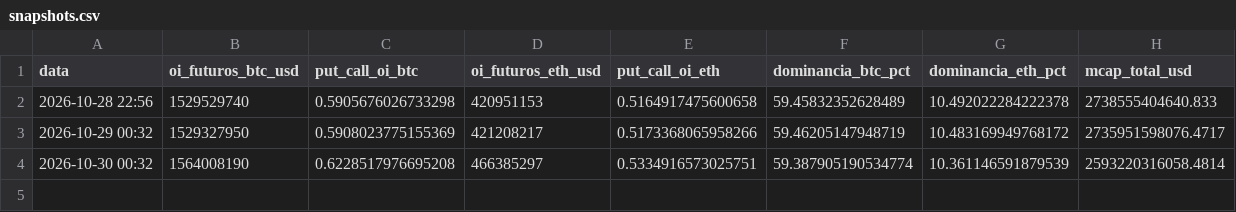
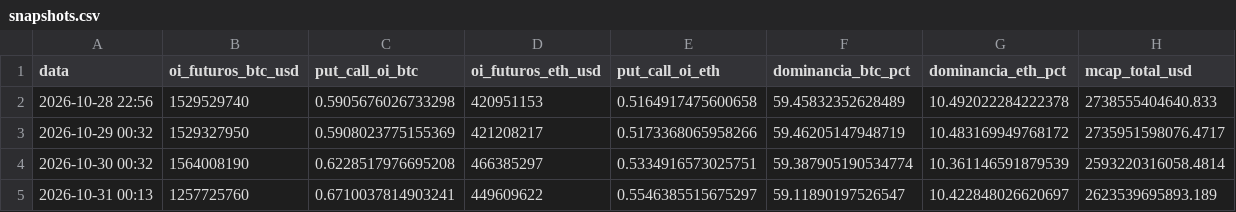
Before and after one commit to JKVitali/pbj-scanner, a CSV file: data/cripto/snapshots.csv, drawn as a sheet.

```diff
--- a/data/cripto/snapshots.csv
+++ b/data/cripto/snapshots.csv
@@ -4 +4,2 @@ data,oi_futuros_btc_usd,put_call_oi_btc,oi_futuros_eth_usd,put_call_oi_eth,domin
 2026-10-30 00:32,1564008190,0.6228517976695208,466385297,0.5334916573025751,59.387905190534774,10.361146591879539,2593220316058.4814
+2026-10-31 00:13,1257725760,0.6710037814903241,449609622,0.5546385515675297,59.11890197526547,10.422848026620697,2623539695893.189
```
Also changed, not shown: data/btc/btc_indicadores.csv, data/cripto/eth_indicadores.csv, 13 other files.
